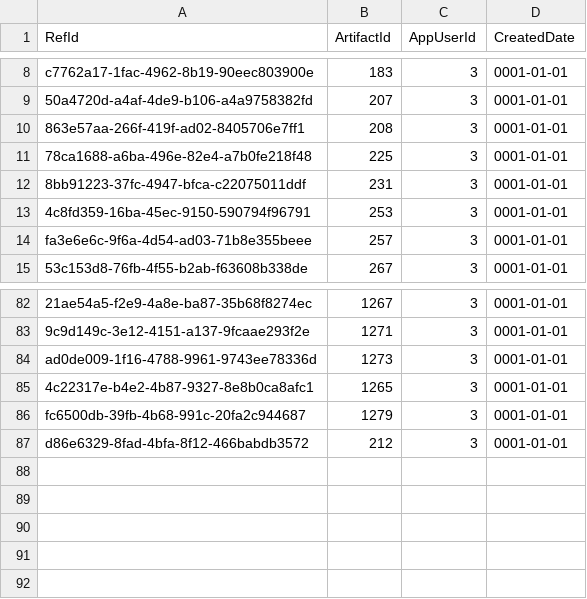
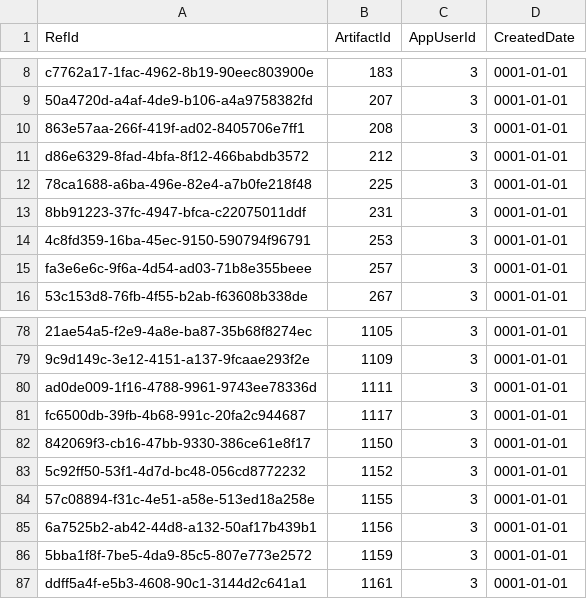
Before and after one commit to NetCoreApps/BlazorDiffusion, a CSV file: BlazorDiffusion/App_Data/seed/artifact-likes.csv, drawn as a sheet; only a part is shown, gaps mark what is left out; removed rows and columns are numbered as before the commit, all else as after; the diff covers the shown part only; the diff names each change by its address in the sheet, - before the commit and + after, or states it on an @@ line.

```diff
--- a/BlazorDiffusion/App_Data/seed/artifact-likes.csv
+++ b/BlazorDiffusion/App_Data/seed/artifact-likes.csv
+row 11: d86e6329-8fad-4bfa-8f12-466babdb3572 | 212 | 3 | 0001-01-01
-B78 (ArtifactId): 1267
+B78 (ArtifactId): 1105
-B79 (ArtifactId): 1271
+B79 (ArtifactId): 1109
-B80 (ArtifactId): 1273
+B80 (ArtifactId): 1111
-row 85: 4c22317e-b4e2-4b87-9327-8e8b0ca8afc1 | 1265 | 3 | 0001-01-01
-B81 (ArtifactId): 1279
+B81 (ArtifactId): 1117
+row 82: 842069f3-cb16-47bb-9330-386ce61e8f17 | 1150 | 3 | 0001-01-01
+row 83: 5c92ff50-53f1-4d7d-bc48-056cd8772232 | 1152 | 3 | 0001-01-01
+row 84: 57c08894-f31c-4e51-a58e-513ed18a258e | 1155 | 3 | 0001-01-01
-A85 (RefId): d86e6329-8fad-4bfa-8f12-466babdb3572
+A85 (RefId): 6a7525b2-ab42-44d8-a132-50af17b439b1
-B85 (ArtifactId): 212
+B85 (ArtifactId): 1156
+row 86: 5bba1f8f-7be5-4da9-85c5-807e773e2572 | 1159 | 3 | 0001-01-01
+row 87: ddff5a4f-e5b3-4608-90c1-3144d2c641a1 | 1161 | 3 | 0001-01-01
```
Also changed, not shown: 2 added rows, 7 removed rows and 23 edited cells elsewhere in this file, 17 other files.
